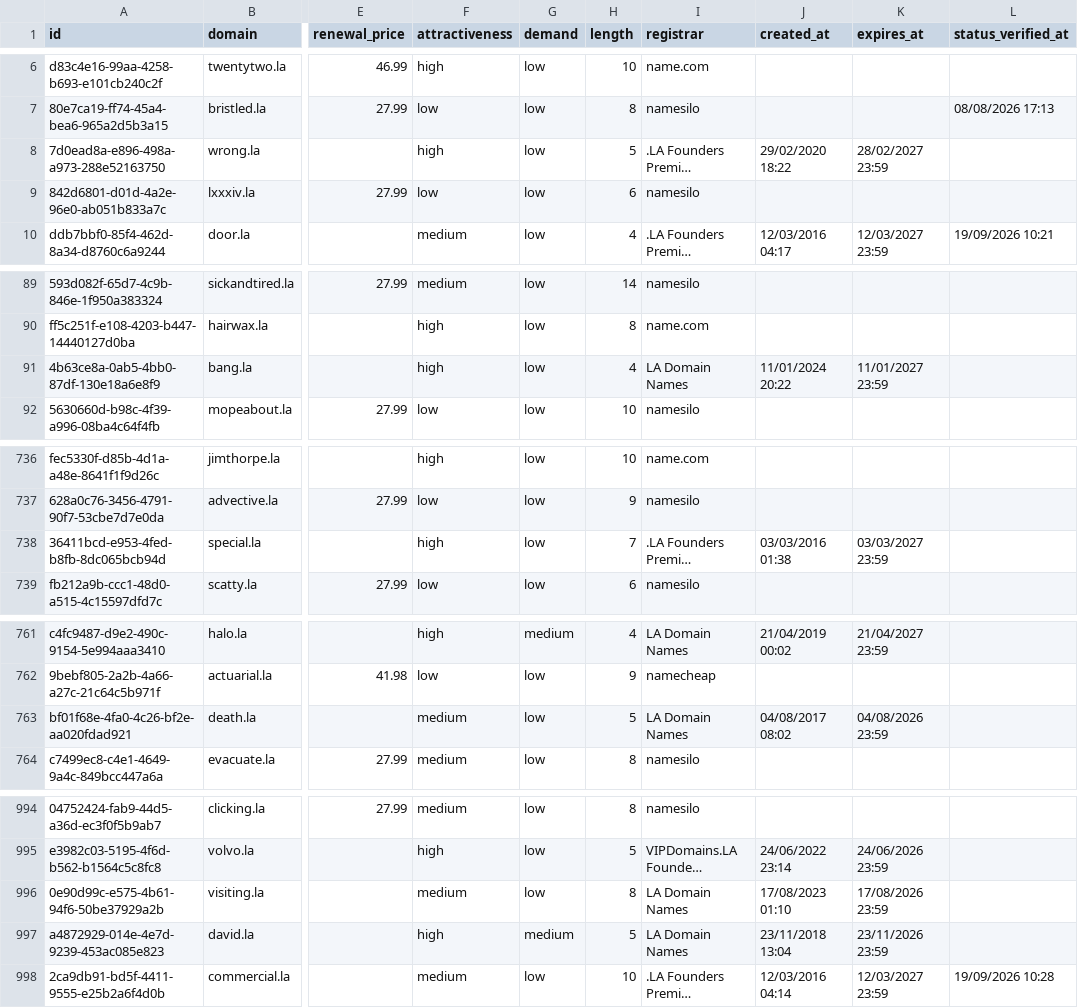
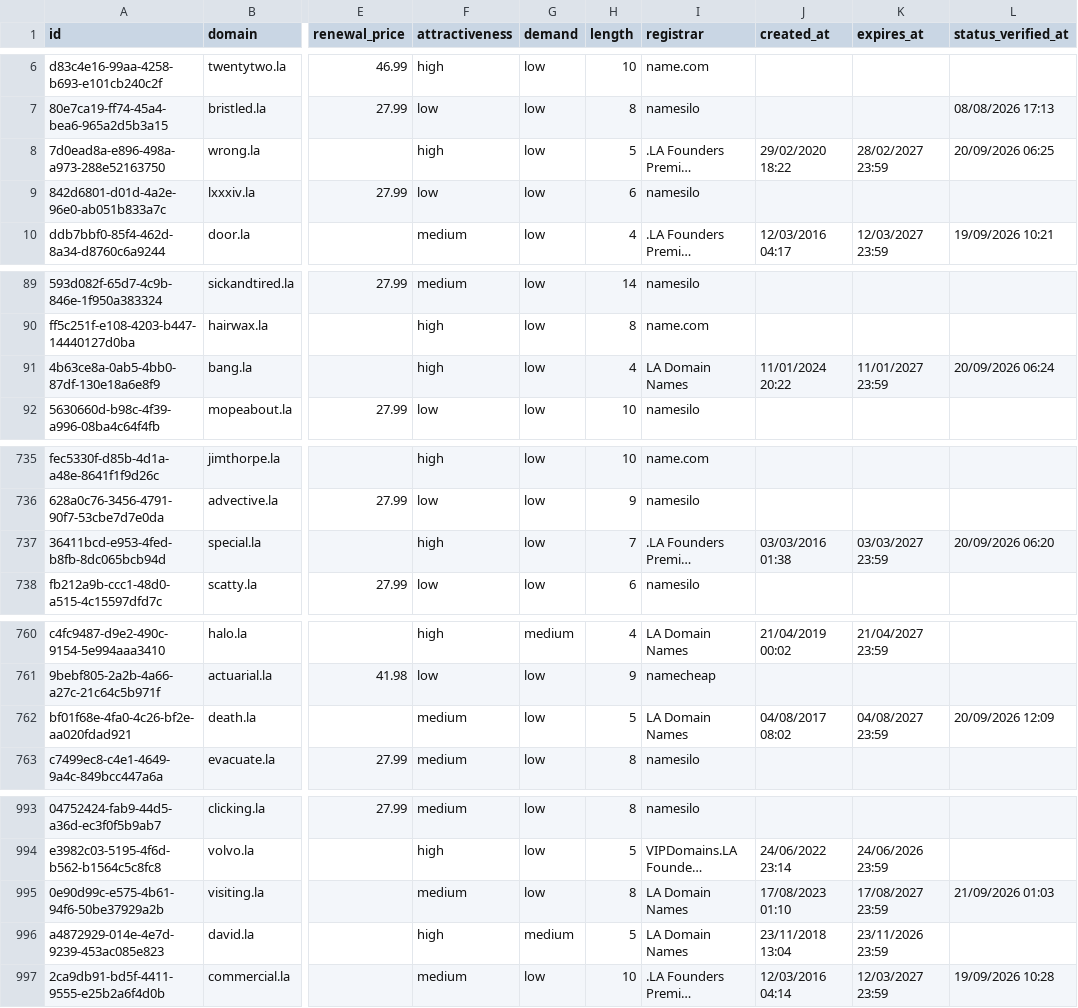
Before and after one commit to UniqueDomains/la-oneword-domains, a CSV file: la.csv, drawn as a sheet; only a part is shown, gaps mark what is left out; long unchanged cells end in …; addresses are those after the commit; the diff covers the shown part only; the diff names each change by its address in the sheet, - before the commit and + after, or states it on an @@ line.

```diff
--- a/la.csv
+++ b/la.csv
-L8 (status_verified_at): (empty)
+L8 (status_verified_at): 20/09/2026 06:25
-L91 (status_verified_at): (empty)
+L91 (status_verified_at): 20/09/2026 06:24
-L737 (status_verified_at): (empty)
+L737 (status_verified_at): 20/09/2026 06:20
-K762 (expires_at): 04/08/2026 23:59
+K762 (expires_at): 04/08/2027 23:59
-L762 (status_verified_at): (empty)
+L762 (status_verified_at): 20/09/2026 12:09
-K995 (expires_at): 17/08/2026 23:59
+K995 (expires_at): 17/08/2027 23:59
-L995 (status_verified_at): (empty)
+L995 (status_verified_at): 21/09/2026 01:03
```
Also changed, not shown: 1 added row, 1 removed row and 16 edited cells elsewhere in this file, 4 other files.
